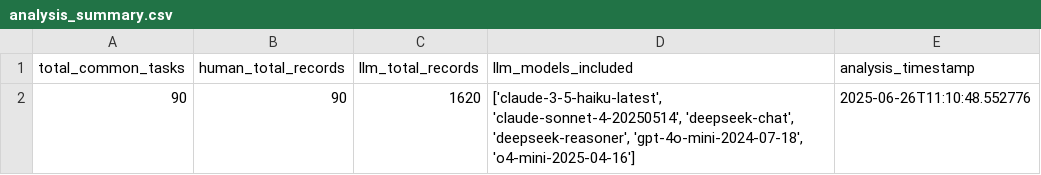
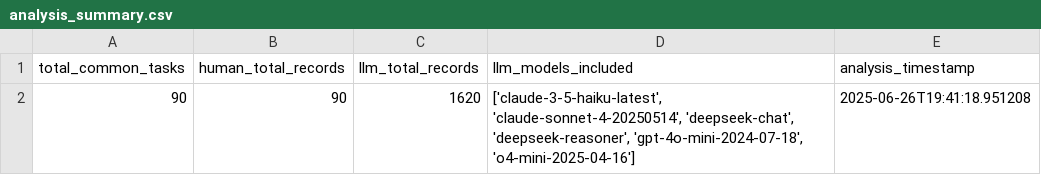
Before and after one commit to ngocbachnguyen9/manufacturing_data_assistant, a CSV file: experiments/phase5_analysis/results/analysis_summary.csv, drawn as a sheet.

```diff
--- a/experiments/phase5_analysis/results/analysis_summary.csv
+++ b/experiments/phase5_analysis/results/analysis_summary.csv
@@ -1,2 +1,2 @@
 total_common_tasks,human_total_records,llm_total_records,llm_models_included,analysis_timestamp
-90,90,1620,"['claude-3-5-haiku-latest', 'claude-sonnet-4-20250514', 'deepseek-chat', 'deepseek-reasoner', 'gpt-4o-mini-2024-07-18', 'o4-mini-2025-04-16']",2025-06-26T11:10:48.552776
+90,90,1620,"['claude-3-5-haiku-latest', 'claude-sonnet-4-20250514', 'deepseek-chat', 'deepseek-reasoner', 'gpt-4o-mini-2024-07-18', 'o4-mini-2025-04-16']",2025-06-26T19:41:18.951208
```
Also changed, not shown: experiments/phase5_analysis/results/task_level_comparison.csv, 34 other files.
